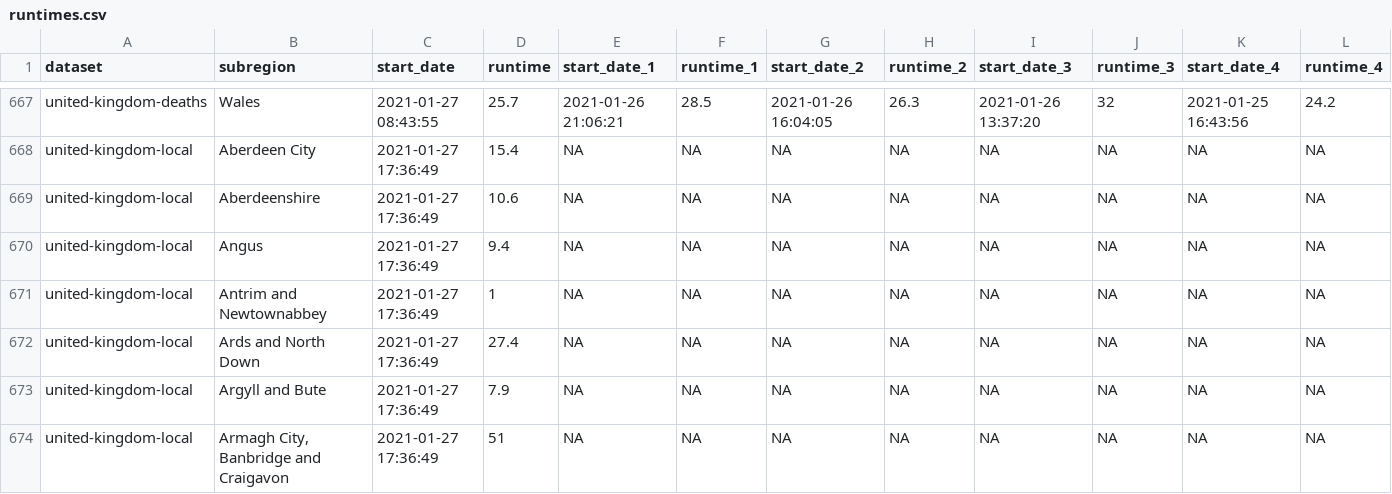
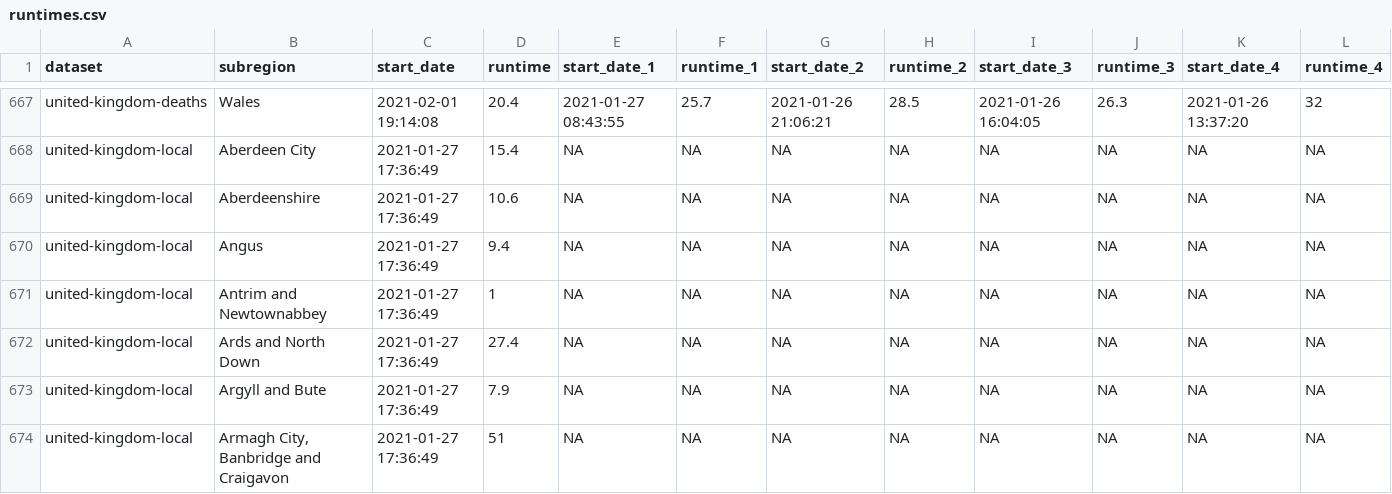
Before and after one commit to velmalopez/covid-rt-estimates, a CSV file: runtimes.csv, drawn as a sheet; only a part is shown, gaps mark what is left out; the diff covers the shown part only.

```diff
--- a/runtimes.csv
+++ b/runtimes.csv
@@ -667,2 +667,2 @@
-"united-kingdom-deaths","Wales",2021-01-27 08:43:55,25.7,2021-01-26 21:06:21,28.5,2021-01-26 16:04:05,26.3,2021-01-26 13:37:20,32,2021-01-25 16:43:56,24.2
+"united-kingdom-deaths","Wales",2021-02-01 19:14:08,20.4,2021-01-27 08:43:55,25.7,2021-01-26 21:06:21,28.5,2021-01-26 16:04:05,26.3,2021-01-26 13:37:20,32
 "united-kingdom-local","Aberdeen City",2021-01-27 17:36:49,15.4,NA,NA,NA,NA,NA,NA,NA,NA
```
Also changed, not shown: 106 edited cells elsewhere in this file, status.csv, subnational/united-kingdom/deaths/national/runtimes.csv, 7 other files.
